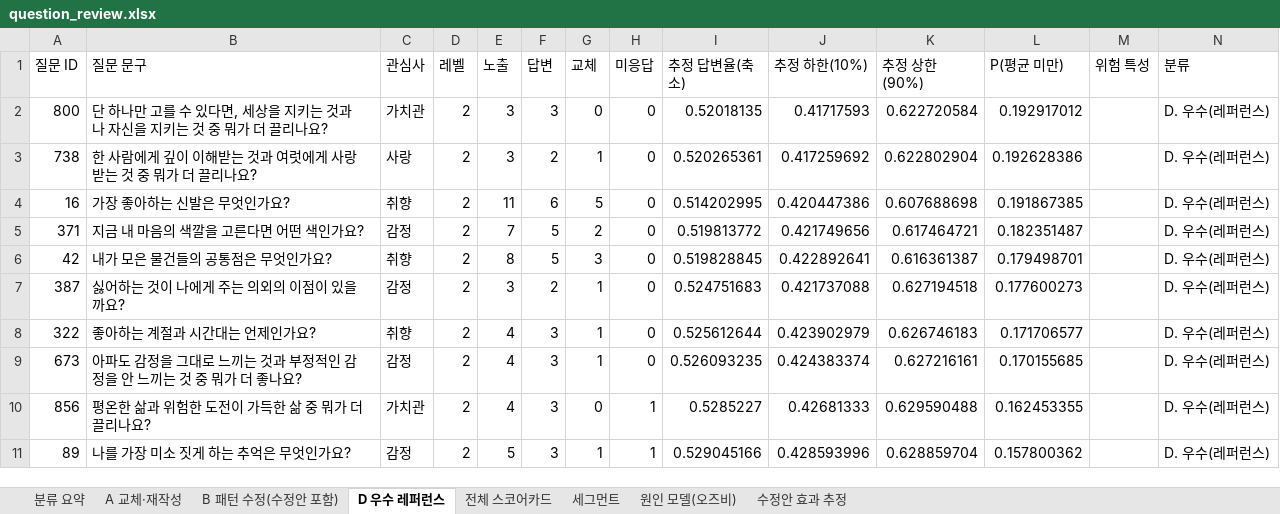
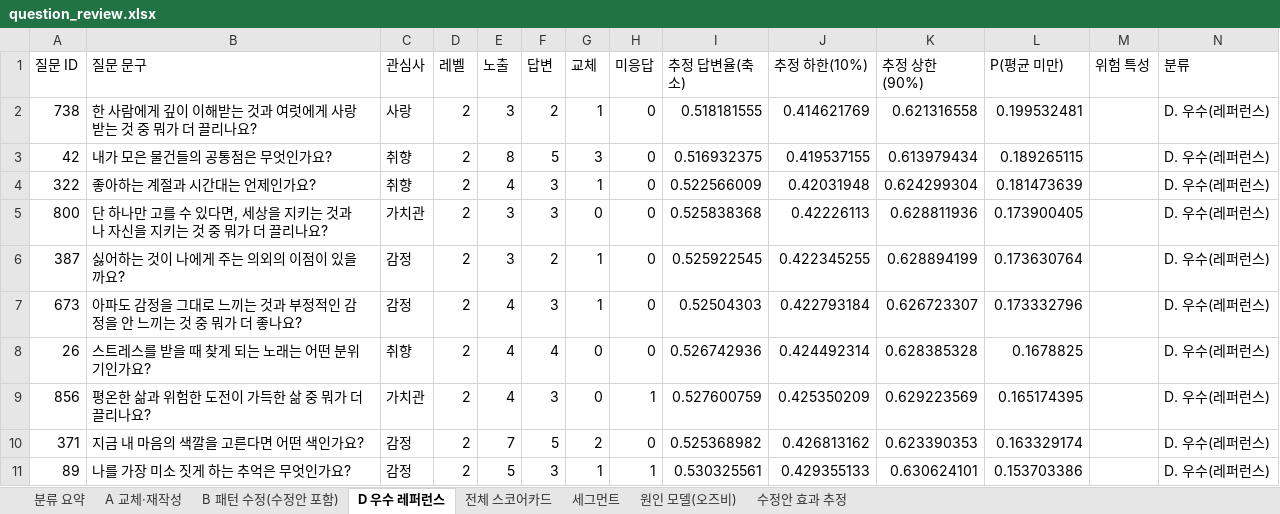
Before and after one commit to ahnhyun3921-alt/questions, an Excel workbook: output/question_review.xlsx, sheet D 우수 레퍼런스, drawn as a sheet; only a part is shown; values as stored, in another font and other column widths than the file's, no borders; removed rows and columns are numbered as before the commit, all else as after; the diff covers the shown part only; the diff names each change by its address in the sheet, - before the commit and + after, or states it on an @@ line.

```diff
--- a/output/question_review.xlsx (sheet D 우수 레퍼런스)
+++ b/output/question_review.xlsx (sheet D 우수 레퍼런스)
-row 2: 800 | 단 하나만 고를 수 있다면, 세상을 지키는 것과 나 자신을 지키는 것 중 뭐가 더 끌리나요? | 가치관 | 2 | 3 | 3 | 0 | 0 | 0.52018135 | 0.41717593 | 0.622720584 | 0.192917012 |  | D. 우수(레퍼런스)
-I2 (추정 답변율(축소)): 0.520265361
+I2 (추정 답변율(축소)): 0.518181555
-J2 (추정 하한(10%)): 0.417259692
+J2 (추정 하한(10%)): 0.414621769
-K2 (추정 상한(90%)): 0.622802904
+K2 (추정 상한(90%)): 0.621316558
-L2 (P(평균 미만)): 0.192628386
+L2 (P(평균 미만)): 0.199532481
-row 4: 16 | 가장 좋아하는 신발은 무엇인가요? | 취향 | 2 | 11 | 6 | 5 | 0 | 0.514202995 | 0.420447386 | 0.607688698 | 0.191867385 |  | D. 우수(레퍼런스)
-row 5: 371 | 지금 내 마음의 색깔을 고른다면 어떤 색인가요? | 감정 | 2 | 7 | 5 | 2 | 0 | 0.519813772 | 0.421749656 | 0.617464721 | 0.182351487 |  | D. 우수(레퍼런스)
-I3 (추정 답변율(축소)): 0.519828845
+I3 (추정 답변율(축소)): 0.516932375
-J3 (추정 하한(10%)): 0.422892641
+J3 (추정 하한(10%)): 0.419537155
-K3 (추정 상한(90%)): 0.616361387
+K3 (추정 상한(90%)): 0.613979434
-L3 (P(평균 미만)): 0.179498701
+L3 (P(평균 미만)): 0.189265115
-row 7: 387 | 싫어하는 것이 나에게 주는 의외의 이점이 있을까요? | 감정 | 2 | 3 | 2 | 1 | 0 | 0.524751683 | 0.421737088 | 0.627194518 | 0.177600273 |  | D. 우수(레퍼런스)
-I4 (추정 답변율(축소)): 0.525612644
+I4 (추정 답변율(축소)): 0.522566009
-J4 (추정 하한(10%)): 0.423902979
+J4 (추정 하한(10%)): 0.42031948
-K4 (추정 상한(90%)): 0.626746183
+K4 (추정 상한(90%)): 0.624299304
-L4 (P(평균 미만)): 0.171706577
+L4 (P(평균 미만)): 0.181473639
+row 5: 800 | 단 하나만 고를 수 있다면, 세상을 지키는 것과 나 자신을 지키는 것 중 뭐가 더 끌리나요? | 가치관 | 2 | 3 | 3 | 0 | 0 | 0.525838368 | 0.42226113 | 0.628811936 | 0.173900405 |  | D. 우수(레퍼런스)
+row 6: 387 | 싫어하는 것이 나에게 주는 의외의 이점이 있을까요? | 감정 | 2 | 3 | 2 | 1 | 0 | 0.525922545 | 0.422345255 | 0.628894199 | 0.173630764 |  | D. 우수(레퍼런스)
-I7 (추정 답변율(축소)): 0.526093235
+I7 (추정 답변율(축소)): 0.52504303
-J7 (추정 하한(10%)): 0.424383374
+J7 (추정 하한(10%)): 0.422793184
-K7 (추정 상한(90%)): 0.627216161
+K7 (추정 상한(90%)): 0.626723307
-L7 (P(평균 미만)): 0.170155685
+L7 (P(평균 미만)): 0.173332796
+row 8: 26 | 스트레스를 받을 때 찾게 되는 노래는 어떤 분위기인가요? | 취향 | 2 | 4 | 4 | 0 | 0 | 0.526742936 | 0.424492314 | 0.628385328 | 0.1678825 |  | D. 우수(레퍼런스)
-I9 (추정 답변율(축소)): 0.5285227
+I9 (추정 답변율(축소)): 0.527600759
-J9 (추정 하한(10%)): 0.42681333
+J9 (추정 하한(10%)): 0.425350209
-K9 (추정 상한(90%)): 0.629590488
+K9 (추정 상한(90%)): 0.629223569
-L9 (P(평균 미만)): 0.162453355
+L9 (P(평균 미만)): 0.165174395
+row 10: 371 | 지금 내 마음의 색깔을 고른다면 어떤 색인가요? | 감정 | 2 | 7 | 5 | 2 | 0 | 0.525368982 | 0.426813162 | 0.623390353 | 0.163329174 |  | D. 우수(레퍼런스)
-I11 (추정 답변율(축소)): 0.529045166
+I11 (추정 답변율(축소)): 0.530325561
-J11 (추정 하한(10%)): 0.428593996
+J11 (추정 하한(10%)): 0.429355133
-K11 (추정 상한(90%)): 0.628859704
+K11 (추정 상한(90%)): 0.630624101
-L11 (P(평균 미만)): 0.157800362
+L11 (P(평균 미만)): 0.153703386
```
Also changed, not shown: 19 added rows, 20 removed rows and 132 edited cells elsewhere in this sheet, sheet 전체 스코어카드, sheet B 패턴 수정(수정안 포함), sheet 수정안 효과 추정, sheet A 교체·재작성, sheet 세그먼트, sheet 원인 모델(오즈비), 1 more sheet, 15 other files.
